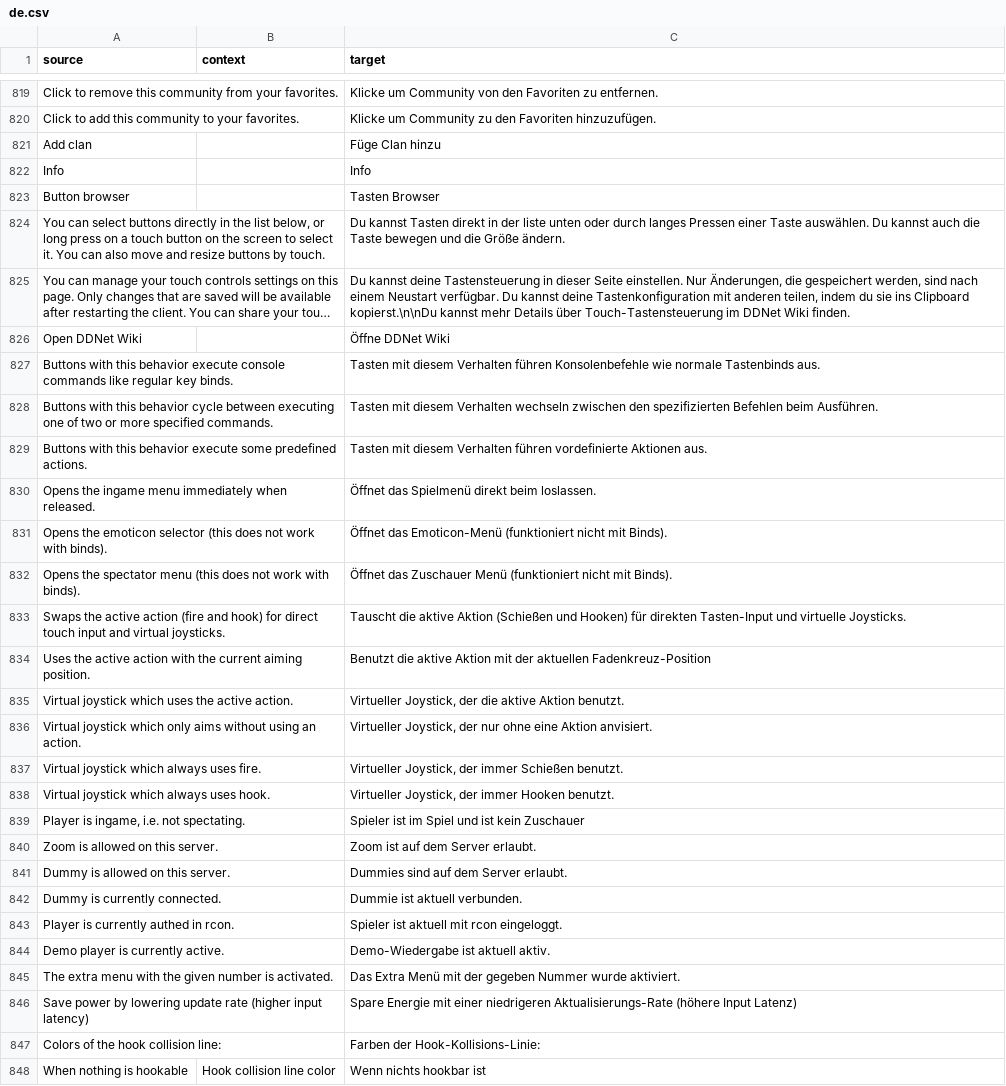
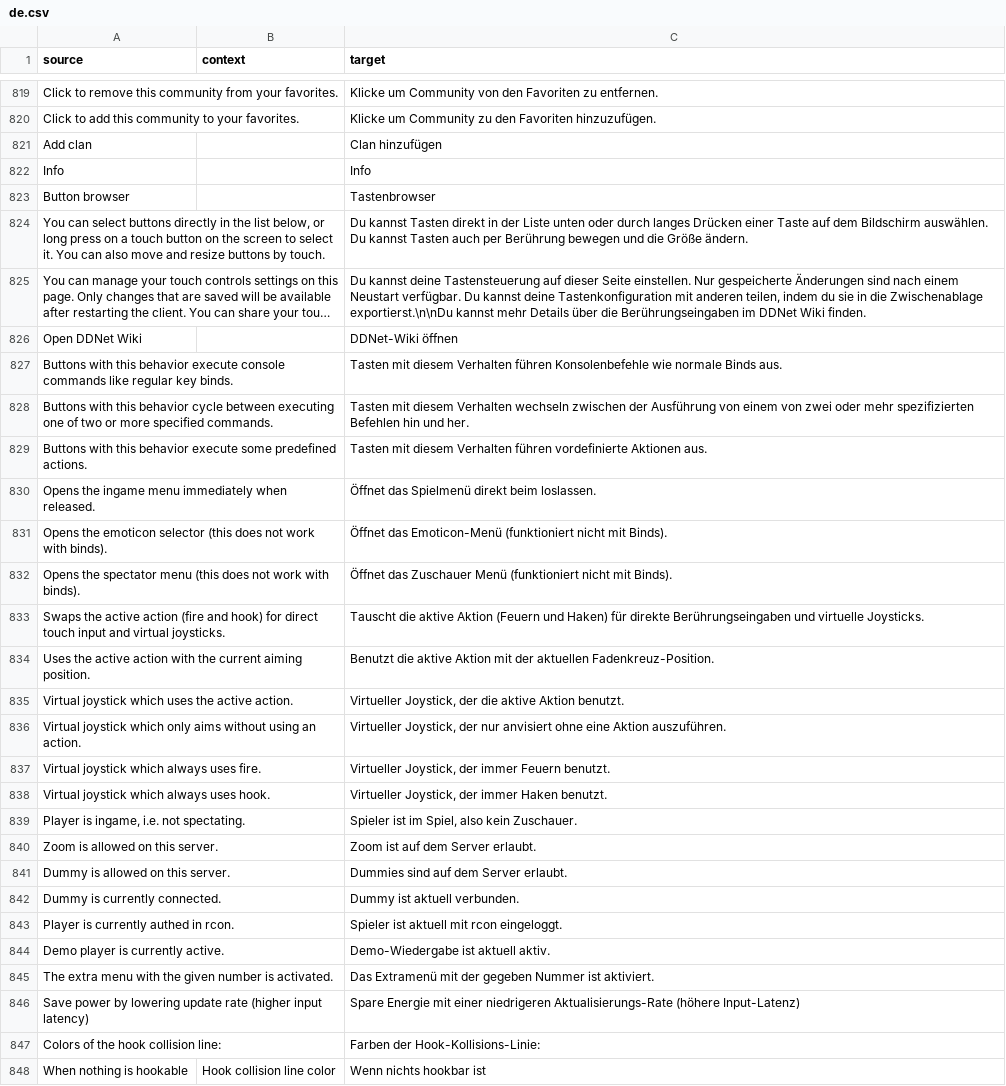
Before and after one commit to ddnet/ddnet-translations, a CSV file: ddnet/de.csv, drawn as a sheet; only a part is shown, gaps mark what is left out; long unchanged cells end in …; the diff covers the shown part only; the diff names each change by its address in the sheet, - before the commit and + after, or states it on an @@ line.

Commit message:
Translated using Weblate (German)
Currently translated at 100.0% (859 of 859 strings)

Translation: DDNet/DDNet
Translate-URL: https://hosted.weblate.org/projects/ddnet/ddnet/de/

```diff
--- a/ddnet/de.csv
+++ b/ddnet/de.csv
-C821 (target): Füge Clan hinzu
+C821 (target): Clan hinzufügen
-C823 (target): Tasten Browser
+C823 (target): Tastenbrowser
-C824 (target): …in der liste unten oder durch langes Pressen einer Taste auswählen. Du kannst auch die Taste bewegen und…
+C824 (target): …in der Liste unten oder durch langes Drücken einer Taste auf dem Bildschirm auswählen. Du kannst Tasten auch per Berührung bewegen und…
-C825 (target): …deine Tastensteuerung in dieser Seite einstellen. Nur Änderungen, die gespeichert werden, sind nach einem Neustart verfügbar. Du kannst deine Tastenkonfiguration mit anderen teilen, indem du sie ins Clipboard kopierst.\n\nDu kannst mehr Details über Touch-Tastensteuerung im DDNet…
+C825 (target): …deine Tastensteuerung auf dieser Seite einstellen. Nur gespeicherte Änderungen sind nach einem Neustart verfügbar. Du kannst deine Tastenkonfiguration mit anderen teilen, indem du sie in die Zwischenablage exportierst.\n\nDu kannst mehr Details über die Berührungseingaben im DDNet…
-C826 (target): Öffne DDNet Wiki
+C826 (target): DDNet-Wiki öffnen
-C827 (target): …wie normale Tastenbinds aus.
+C827 (target): …wie normale Binds aus.
-C828 (target): …wechseln zwischen den spezifizierten Befehlen beim Ausführen.
+C828 (target): …wechseln zwischen der Ausführung von einem von zwei oder mehr spezifizierten Befehlen hin und her.
-C833 (target): …aktive Aktion (Schießen und Hooken) für direkten Tasten-Input und virtuelle…
+C833 (target): …aktive Aktion (Feuern und Haken) für direkte Berührungseingaben und virtuelle…
-C834 (target): …der aktuellen Fadenkreuz-Position
+C834 (target): …der aktuellen Fadenkreuz-Position.
-C836 (target): …der nur ohne eine Aktion anvisiert.
+C836 (target): …der nur anvisiert ohne eine Aktion auszuführen.
-C837 (target): …der immer Schießen benutzt.
+C837 (target): …der immer Feuern benutzt.
-C838 (target): …der immer Hooken benutzt.
+C838 (target): …der immer Haken benutzt.
-C839 (target): Spieler ist im Spiel und ist kein Zuschauer
+C839 (target): Spieler ist im Spiel, also kein Zuschauer.
-C842 (target): Dummie ist aktuell verbunden.
+C842 (target): Dummy ist aktuell verbunden.
-C845 (target): Das Extra Menü mit der gegeben Nummer wurde aktiviert.
+C845 (target): Das Extramenü mit der gegeben Nummer ist aktiviert.
-C846 (target): …Aktualisierungs-Rate (höhere Input Latenz)
+C846 (target): …Aktualisierungs-Rate (höhere Input-Latenz)
```
Also changed, not shown: 46 edited cells elsewhere in this file.
